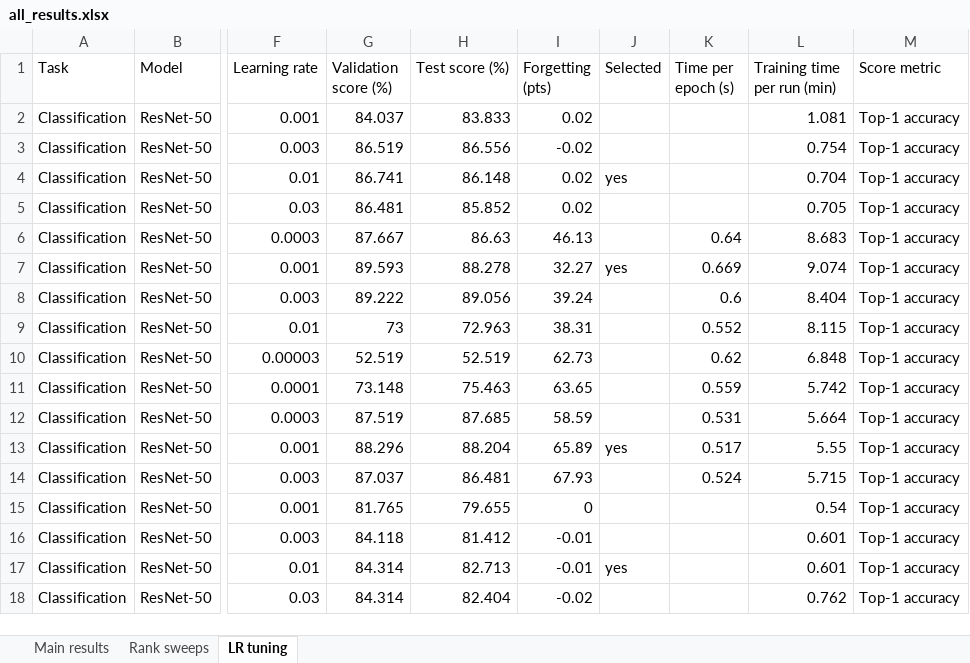
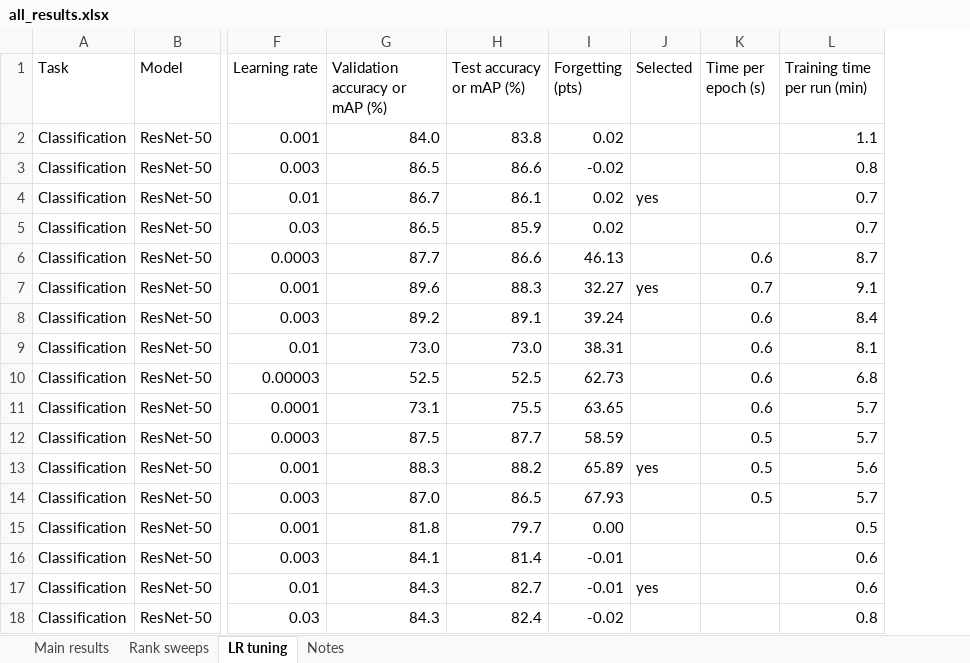
Before and after one commit to Rime-r/lora-vs-ft, an Excel workbook: results/report/all_results.xlsx, sheet LR tuning, drawn as a sheet; only a part is shown, gaps mark what is left out; values as stored, in another font and other column widths than the file's, no cell formats; conditional formats not drawn; removed rows and columns are numbered as before the commit, all else as after; the diff covers the shown part only; the diff names each change by its address in the sheet, - before the commit and + after, or states it on an @@ line.

```diff
--- a/results/report/all_results.xlsx (sheet LR tuning)
+++ b/results/report/all_results.xlsx (sheet LR tuning)
+sheet tab: Notes
-column G (Validation score (%)), rows 2-18: 84.037 | 86.519 | 86.741 | 86.481 | 87.667 | 89.593 | 89.222 | 73 | 52.519 | 73.148 | 87.519 | 88.296 | 87.037 | 81.765 | 84.118 | 84.314 | 84.314
-column H (Test score (%)), rows 2-18: 83.833 | 86.556 | 86.148 | 85.852 | 86.63 | 88.278 | 89.056 | 72.963 | 52.519 | 75.463 | 87.685 | 88.204 | 86.481 | 79.655 | 81.412 | 82.713 | 82.404
+column G (Validation accuracy or mAP (%)), rows 2-18: 84.0 | 86.5 | 86.7 | 86.5 | 87.7 | 89.6 | 89.2 | 73.0 | 52.5 | 73.1 | 87.5 | 88.3 | 87.0 | 81.8 | 84.1 | 84.3 | 84.3
+column H (Test accuracy or mAP (%)), rows 2-18: 83.8 | 86.6 | 86.1 | 85.9 | 86.6 | 88.3 | 89.1 | 73.0 | 52.5 | 75.5 | 87.7 | 88.2 | 86.5 | 79.7 | 81.4 | 82.7 | 82.4
-column M (Score metric), rows 2-18: all Top-1 accuracy
-L2 (Training time per run (min)): 1.081
+L2 (Training time per run (min)): 1.1
-L3 (Training time per run (min)): 0.754
+L3 (Training time per run (min)): 0.8
-L4 (Training time per run (min)): 0.704
+L4 (Training time per run (min)): 0.7
-L5 (Training time per run (min)): 0.705
+L5 (Training time per run (min)): 0.7
-K6 (Time per epoch (s)): 0.64
+K6 (Time per epoch (s)): 0.6
-L6 (Training time per run (min)): 8.683
+L6 (Training time per run (min)): 8.7
-K7 (Time per epoch (s)): 0.669
+K7 (Time per epoch (s)): 0.7
-L7 (Training time per run (min)): 9.074
+L7 (Training time per run (min)): 9.1
-L8 (Training time per run (min)): 8.404
+L8 (Training time per run (min)): 8.4
-K9 (Time per epoch (s)): 0.552
+K9 (Time per epoch (s)): 0.6
-L9 (Training time per run (min)): 8.115
+L9 (Training time per run (min)): 8.1
-K10 (Time per epoch (s)): 0.62
+K10 (Time per epoch (s)): 0.6
-L10 (Training time per run (min)): 6.848
+L10 (Training time per run (min)): 6.8
-K11 (Time per epoch (s)): 0.559
+K11 (Time per epoch (s)): 0.6
-L11 (Training time per run (min)): 5.742
+L11 (Training time per run (min)): 5.7
-K12 (Time per epoch (s)): 0.531
+K12 (Time per epoch (s)): 0.5
-L12 (Training time per run (min)): 5.664
+L12 (Training time per run (min)): 5.7
-K13 (Time per epoch (s)): 0.517
+K13 (Time per epoch (s)): 0.5
-L13 (Training time per run (min)): 5.55
+L13 (Training time per run (min)): 5.6
-K14 (Time per epoch (s)): 0.524
+K14 (Time per epoch (s)): 0.5
-L14 (Training time per run (min)): 5.715
+L14 (Training time per run (min)): 5.7
-I15 (Forgetting (pts)): 0
+I15 (Forgetting (pts)): 0.00
-L15 (Training time per run (min)): 0.54
+L15 (Training time per run (min)): 0.5
-L16:L17 (Training time per run (min)): 0.601
+L16:L17 (Training time per run (min)): 0.6
-L18 (Training time per run (min)): 0.762
+L18 (Training time per run (min)): 0.8
```
Also changed, not shown: 91 edited cells elsewhere in this sheet, sheet Main results, sheet Rank sweeps, cell formats, 1 other file.
